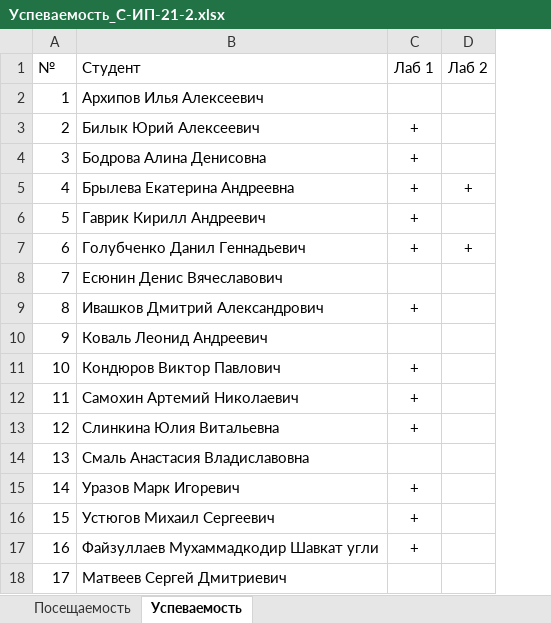
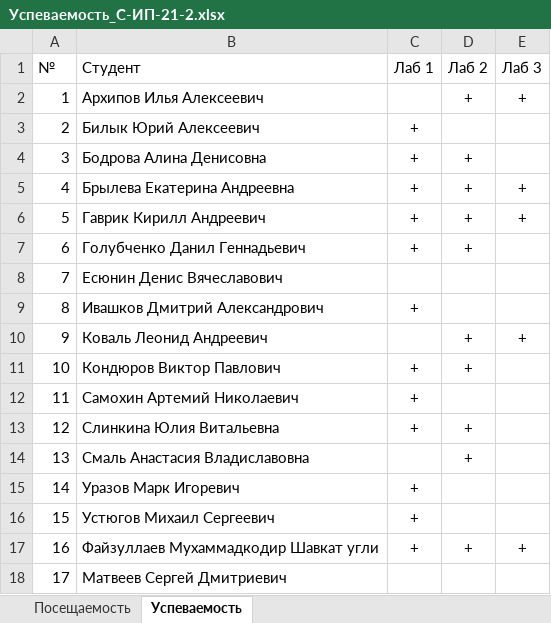
Before and after one commit to TheBandik/software-modeling-and-analysis, an Excel workbook: sem1/Успеваемость_С-ИП-21-2.xlsx, sheet Успеваемость, drawn as a sheet; values as stored, in another font and other column widths than the file's, no borders; conditional formats not drawn; the diff names each change by its address in the sheet, - before the commit and + after, or states it on an @@ line.

```diff
--- a/sem1/Успеваемость_С-ИП-21-2.xlsx (sheet Успеваемость)
+++ b/sem1/Успеваемость_С-ИП-21-2.xlsx (sheet Успеваемость)
+column E (Лаб 3), rows 2-17: + |  |  | + | + |  |  |  | + |  |  |  |  |  |  | +
-D2 (Лаб 2): (empty)
+D2 (Лаб 2): +
-D4 (Лаб 2): (empty)
+D4 (Лаб 2): +
-D6 (Лаб 2): (empty)
+D6 (Лаб 2): +
-D10:D11 (Лаб 2): (empty)
+D10:D11 (Лаб 2): +
-D13:D14 (Лаб 2): (empty)
+D13:D14 (Лаб 2): +
-D17 (Лаб 2): (empty)
+D17 (Лаб 2): +
```
Also changed, not shown: sheet Посещаемость, sem1/Успеваемость_С-ИП-21-1.xlsx.
